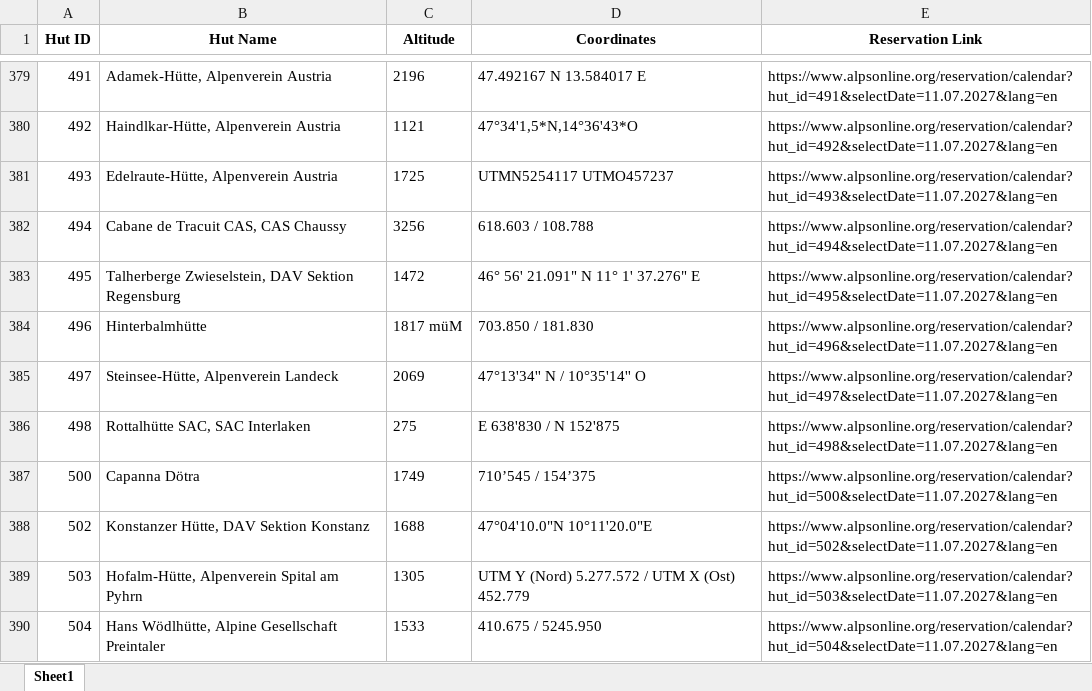
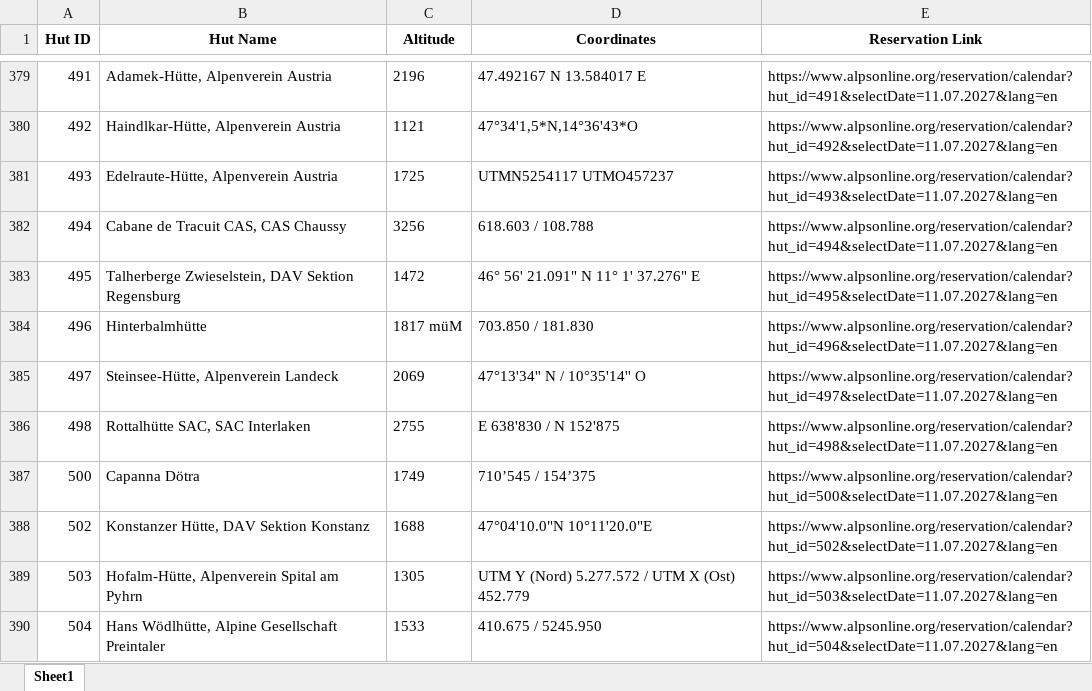
Before and after one commit to TimSuter/FindFreeHut, an Excel workbook: HutInfo.xlsx, sheet Sheet1, drawn as a sheet; only a part is shown, gaps mark what is left out; values as stored, in another font and other column widths than the file's, no borders; the diff covers the shown part only; the diff names each change by its address in the sheet, - before the commit and + after, or states it on an @@ line.

```diff
--- a/HutInfo.xlsx (sheet Sheet1)
+++ b/HutInfo.xlsx (sheet Sheet1)
-C386 (Altitude): 275
+C386 (Altitude): 2755
```
Also changed, not shown: 27 edited cells elsewhere in this sheet, HutInfoCH.xlsx, HutInfoSAC.xlsx.
